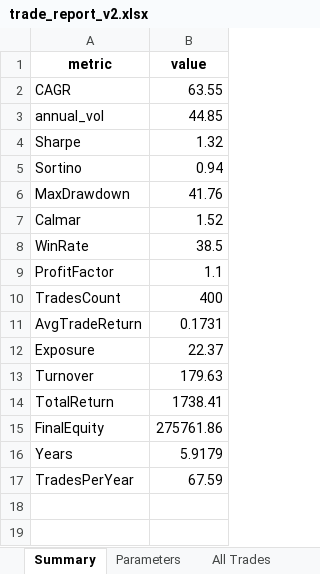
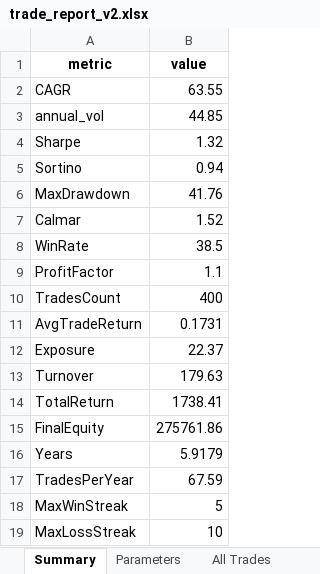
Before and after one commit to AlexBBno1/MetaGPT_ETH-Backtest-Agent, an Excel workbook: outputs_v2/trade_details/trade_report_v2.xlsx, sheet Summary, drawn as a sheet; values as stored, in another font and other column widths than the file's, no borders; the diff names each change by its address in the sheet, - before the commit and + after, or states it on an @@ line.

```diff
--- a/outputs_v2/trade_details/trade_report_v2.xlsx (sheet Summary)
+++ b/outputs_v2/trade_details/trade_report_v2.xlsx (sheet Summary)
+row 18: MaxWinStreak | 5
+row 19: MaxLossStreak | 10
```
Also changed, not shown: sheet All Trades, 20 other files.
